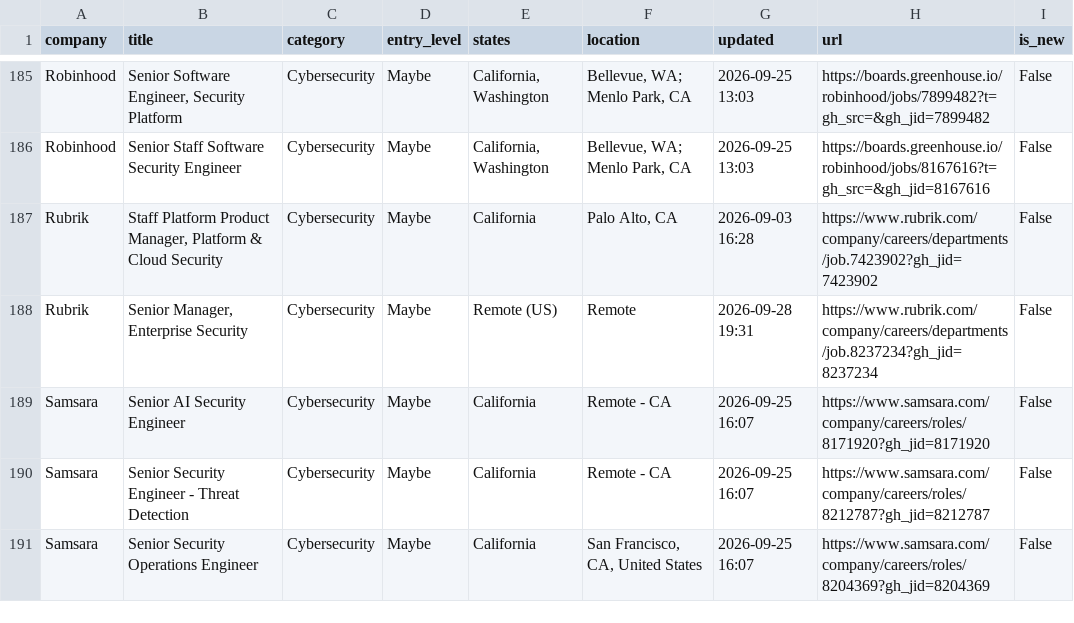
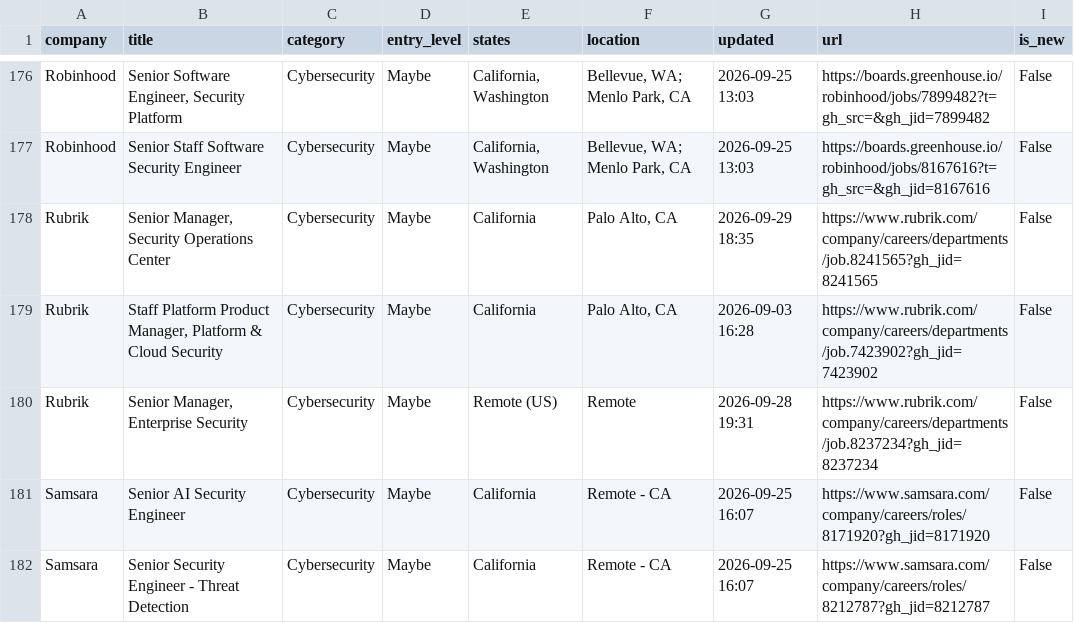
Before and after one commit to bikloz50/cybersecurity-job-tracker, a CSV file: cyber_jobs.csv, drawn as a sheet; only a part is shown, gaps mark what is left out; the shorter side is filled out with more unchanged rows; the diff covers the shown part only; the diff names each change by its address in the sheet, - before the commit and + after, or states it on an @@ line.

```diff
--- a/cyber_jobs.csv
+++ b/cyber_jobs.csv
+row 178: Rubrik | Senior Manager, Security Operations Center | Cybersecurity | Maybe | California | Palo Alto, CA | 2026-09-29 18:35 | https://www.rubrik.com/company/careers/departments/job.8241565?gh_jid=8241565 | False
```
Also changed, not shown: 2 added rows, 14 removed rows, 2 moved rows and 3 edited cells elsewhere in this file, 3 other files.
